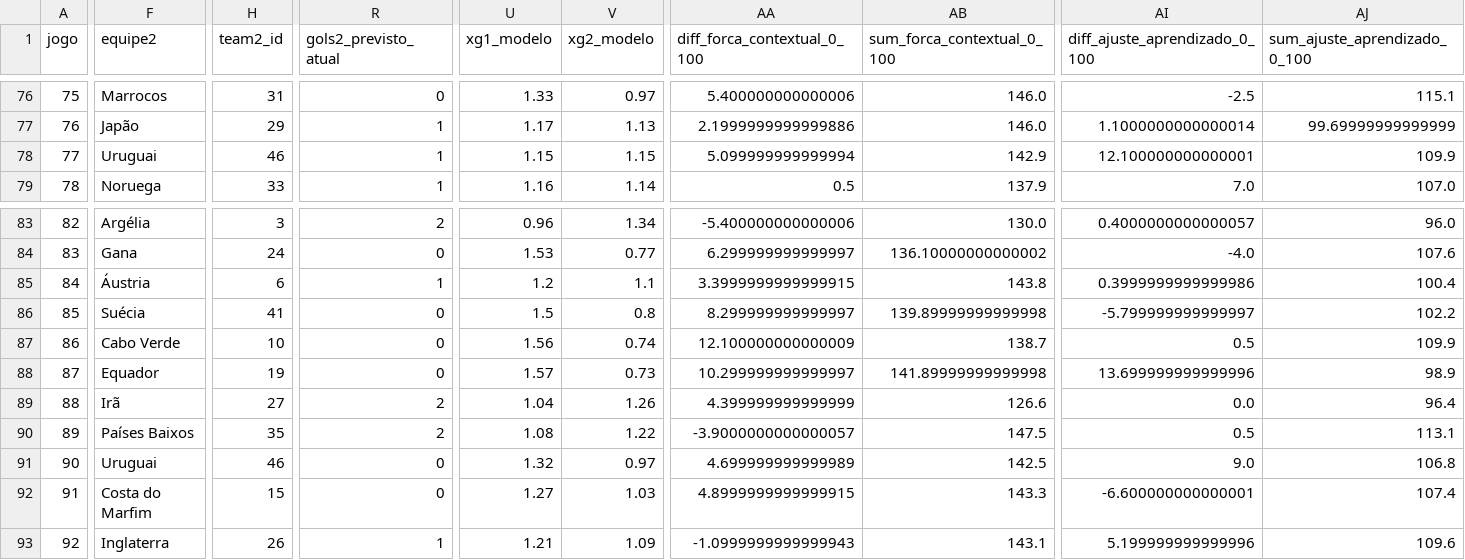
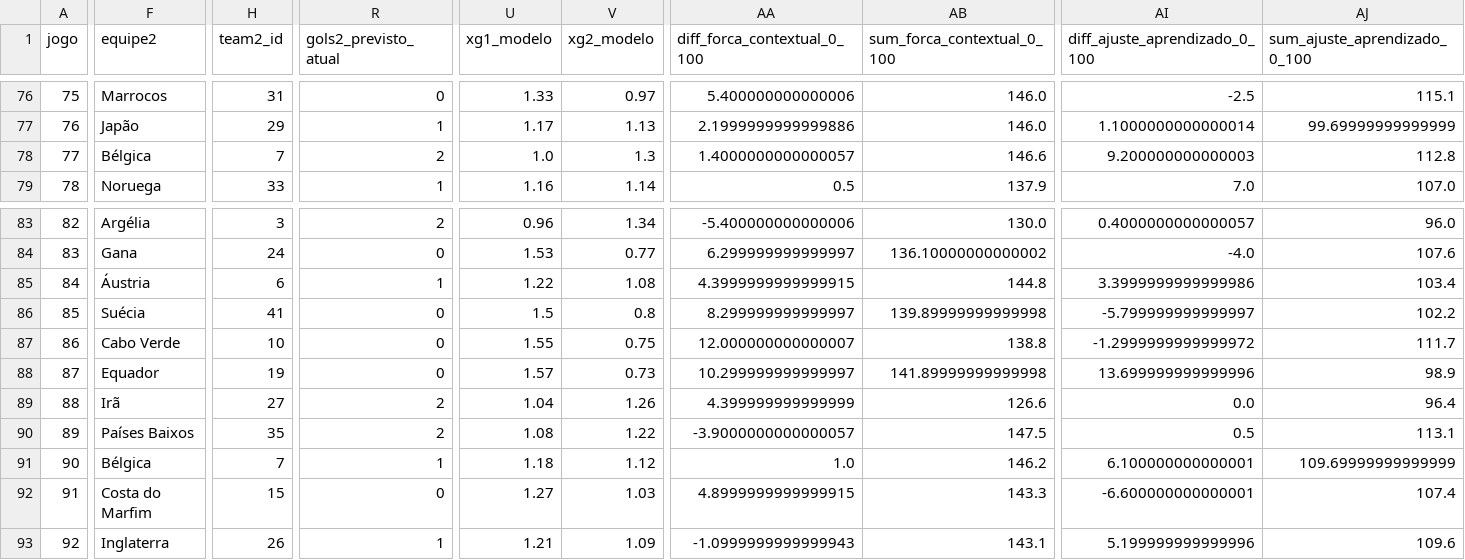
Before and after one commit to Lguirelli/tabela-copa, a CSV file: data/rede_neural/dataset_treinamento_rede_neural.csv, drawn as a sheet; only a part is shown, gaps mark what is left out; the diff covers the shown part only; the diff names each change by its address in the sheet, - before the commit and + after, or states it on an @@ line.

```diff
--- a/data/rede_neural/dataset_treinamento_rede_neural.csv
+++ b/data/rede_neural/dataset_treinamento_rede_neural.csv
-F78 (equipe2): Uruguai
+F78 (equipe2): Bélgica
-H78 (team2_id): 46
+H78 (team2_id): 7
-R78 (gols2_previsto_atual): 1
+R78 (gols2_previsto_atual): 2
-U78 (xg1_modelo): 1.15
+U78 (xg1_modelo): 1.0
-V78 (xg2_modelo): 1.15
+V78 (xg2_modelo): 1.3
-AA78 (diff_forca_contextual_0_100): 5.099999999999994
+AA78 (diff_forca_contextual_0_100): 1.4000000000000057
-AB78 (sum_forca_contextual_0_100): 142.9
+AB78 (sum_forca_contextual_0_100): 146.6
-AI78 (diff_ajuste_aprendizado_0_100): 12.100000000000001
+AI78 (diff_ajuste_aprendizado_0_100): 9.200000000000003
-AJ78 (sum_ajuste_aprendizado_0_100): 109.9
+AJ78 (sum_ajuste_aprendizado_0_100): 112.8
-U85 (xg1_modelo): 1.2
+U85 (xg1_modelo): 1.22
-V85 (xg2_modelo): 1.1
+V85 (xg2_modelo): 1.08
-AA85 (diff_forca_contextual_0_100): 3.3999999999999915
+AA85 (diff_forca_contextual_0_100): 4.3999999999999915
-AB85 (sum_forca_contextual_0_100): 143.8
+AB85 (sum_forca_contextual_0_100): 144.8
-AI85 (diff_ajuste_aprendizado_0_100): 0.3999999999999986
+AI85 (diff_ajuste_aprendizado_0_100): 3.3999999999999986
-AJ85 (sum_ajuste_aprendizado_0_100): 100.4
+AJ85 (sum_ajuste_aprendizado_0_100): 103.4
-U87 (xg1_modelo): 1.56
+U87 (xg1_modelo): 1.55
-V87 (xg2_modelo): 0.74
+V87 (xg2_modelo): 0.75
-AA87 (diff_forca_contextual_0_100): 12.100000000000009
+AA87 (diff_forca_contextual_0_100): 12.000000000000007
-AB87 (sum_forca_contextual_0_100): 138.7
+AB87 (sum_forca_contextual_0_100): 138.8
-AI87 (diff_ajuste_aprendizado_0_100): 0.5
+AI87 (diff_ajuste_aprendizado_0_100): -1.2999999999999972
-AJ87 (sum_ajuste_aprendizado_0_100): 109.9
+AJ87 (sum_ajuste_aprendizado_0_100): 111.7
-F91 (equipe2): Uruguai
+F91 (equipe2): Bélgica
-H91 (team2_id): 46
+H91 (team2_id): 7
-R91 (gols2_previsto_atual): 0
+R91 (gols2_previsto_atual): 1
-U91 (xg1_modelo): 1.32
+U91 (xg1_modelo): 1.18
-V91 (xg2_modelo): 0.97
+V91 (xg2_modelo): 1.12
-AA91 (diff_forca_contextual_0_100): 4.699999999999989
+AA91 (diff_forca_contextual_0_100): 1.0
-AB91 (sum_forca_contextual_0_100): 142.5
+AB91 (sum_forca_contextual_0_100): 146.2
-AI91 (diff_ajuste_aprendizado_0_100): 9.0
+AI91 (diff_ajuste_aprendizado_0_100): 6.100000000000001
-AJ91 (sum_ajuste_aprendizado_0_100): 106.8
+AJ91 (sum_ajuste_aprendizado_0_100): 109.69999999999999
```
Also changed, not shown: 133 edited cells elsewhere in this file, data/modelo_diario/previsoes_dia_a_dia.csv, data/modelo_diario/validacao_dia_a_dia.csv, 38 other files.
